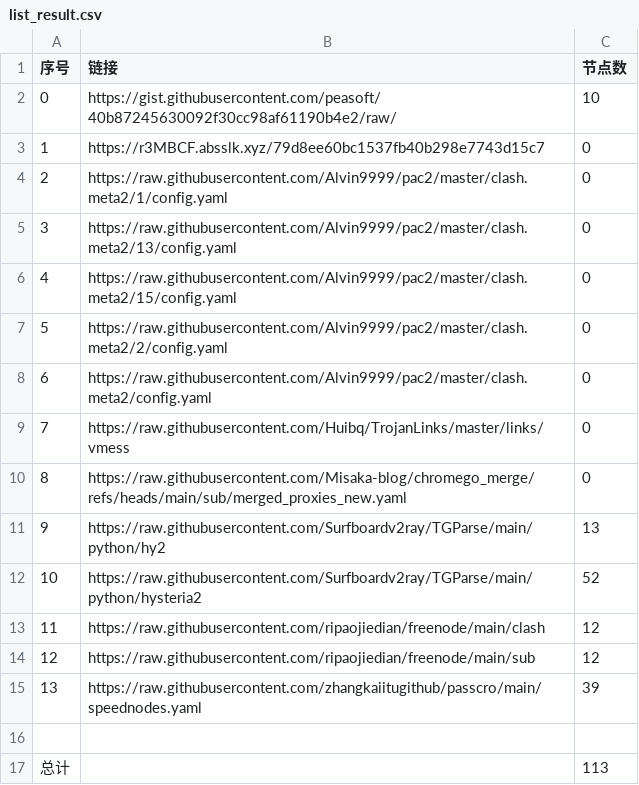
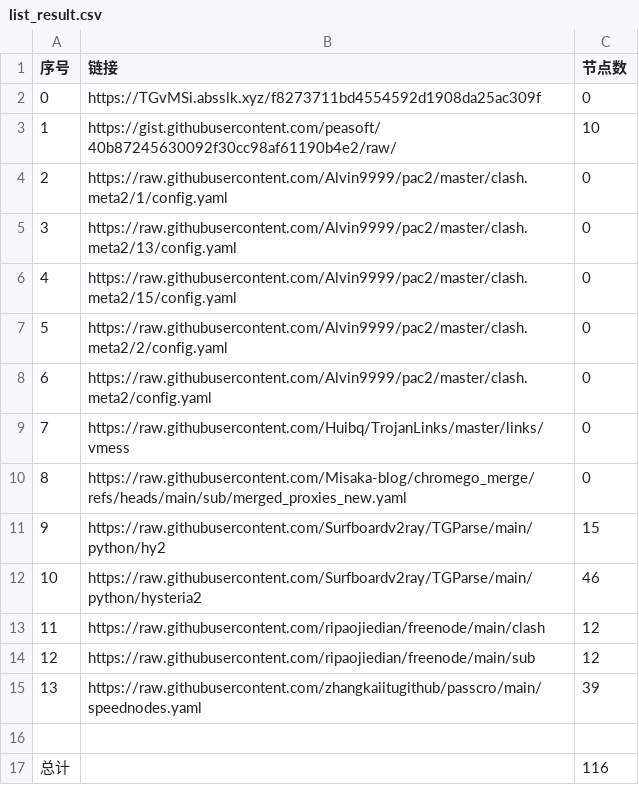
Before and after one commit to yxxyun/NoMoreWalls, a CSV file: list_result.csv, drawn as a sheet.

```diff
--- a/list_result.csv
+++ b/list_result.csv
@@ -1,4 +1,4 @@
 序号,链接,节点数
-0,https://gist.githubusercontent.com/peasoft/40b87245630092f30cc98af61190b4e2/raw/,10
-1,https://r3MBCF.absslk.xyz/79d8ee60bc1537fb40b298e7743d15c7,0
+0,https://TGvMSi.absslk.xyz/f8273711bd4554592d1908da25ac309f,0
+1,https://gist.githubusercontent.com/peasoft/40b87245630092f30cc98af61190b4e2/raw/,10
 2,https://raw.githubusercontent.com/Alvin9999/pac2/master/clash.meta2/1/config.yaml,0
@@ -10,4 +10,4 @@
 8,https://raw.githubusercontent.com/Misaka-blog/chromego_merge/refs/heads/main/sub/merged_proxies_new.yaml,0
-9,https://raw.githubusercontent.com/Surfboardv2ray/TGParse/main/python/hy2,13
-10,https://raw.githubusercontent.com/Surfboardv2ray/TGParse/main/python/hysteria2,52
+9,https://raw.githubusercontent.com/Surfboardv2ray/TGParse/main/python/hy2,15
+10,https://raw.githubusercontent.com/Surfboardv2ray/TGParse/main/python/hysteria2,46
 11,https://raw.githubusercontent.com/ripaojiedian/freenode/main/clash,12
@@ -16,2 +16,2 @@
 
-总计,,113
+总计,,116
```
Also changed, not shown: 7 other files.
